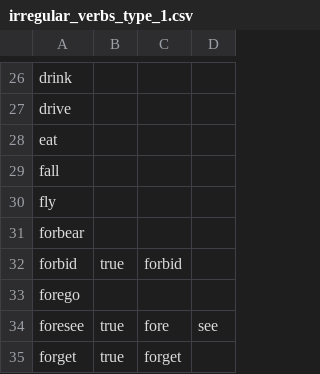
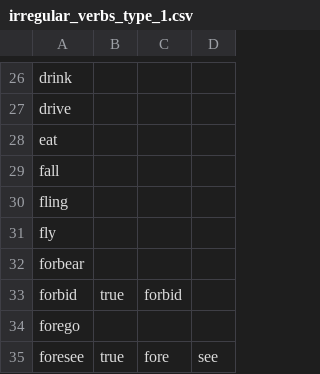
Before and after one commit to michaellavelle/language, a CSV file: verbs/src/main/resources/english/irregular/en-GB/irregular_verbs_type_1.csv, drawn as a sheet; only a part is shown, gaps mark what is left out; the shorter side is filled out with more unchanged rows.

```diff
--- a/verbs/src/main/resources/english/irregular/en-GB/irregular_verbs_type_1.csv
+++ b/verbs/src/main/resources/english/irregular/en-GB/irregular_verbs_type_1.csv
@@ -29,2 +29,3 @@ eat,
 fall,
+fling,
 fly,
```
Also changed, not shown: verbs/src/main/resources/english/irregular/en-GB/irregular_verbs_type_1_conjugations.csv, verbs/src/main/resources/english/regular/en-GB/regular_verbs_f.csv, 2 other files.
